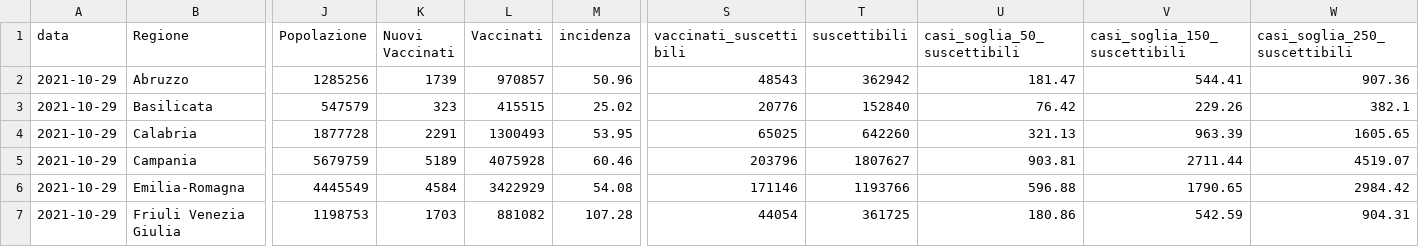
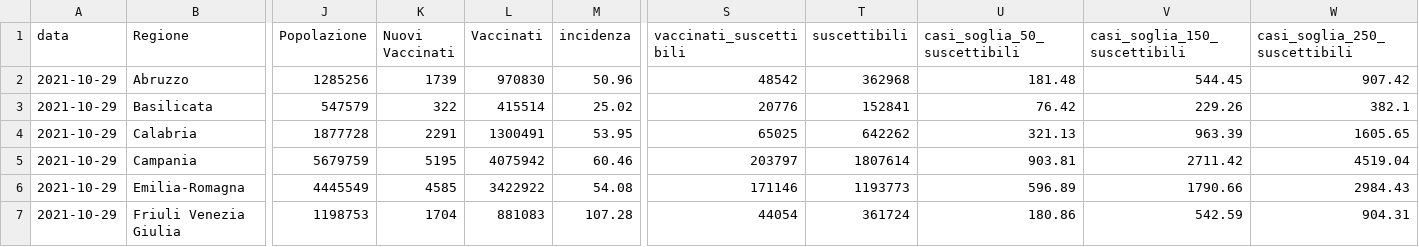
Before and after one commit to Data-Network-Lab/indicatore_zona_gialla, a CSV file: data/graph-data/tabella_semplice.csv, drawn as a sheet; only a part is shown, gaps mark what is left out; the diff covers the shown part only; the diff names each change by its address in the sheet, - before the commit and + after, or states it on an @@ line.

```diff
--- a/data/graph-data/tabella_semplice.csv
+++ b/data/graph-data/tabella_semplice.csv
-L2 (Vaccinati): 970857
+L2 (Vaccinati): 970830
-S2 (vaccinati_suscettibili): 48543
+S2 (vaccinati_suscettibili): 48542
-T2 (suscettibili): 362942
+T2 (suscettibili): 362968
-U2 (casi_soglia_50_suscettibili): 181.47
+U2 (casi_soglia_50_suscettibili): 181.48
-V2 (casi_soglia_150_suscettibili): 544.41
+V2 (casi_soglia_150_suscettibili): 544.45
-W2 (casi_soglia_250_suscettibili): 907.36
+W2 (casi_soglia_250_suscettibili): 907.42
-K3 (Nuovi Vaccinati): 323
+K3 (Nuovi Vaccinati): 322
-L3 (Vaccinati): 415515
+L3 (Vaccinati): 415514
-T3 (suscettibili): 152840
+T3 (suscettibili): 152841
-L4 (Vaccinati): 1300493
+L4 (Vaccinati): 1300491
-T4 (suscettibili): 642260
+T4 (suscettibili): 642262
-K5 (Nuovi Vaccinati): 5189
+K5 (Nuovi Vaccinati): 5195
-L5 (Vaccinati): 4075928
+L5 (Vaccinati): 4075942
-S5 (vaccinati_suscettibili): 203796
+S5 (vaccinati_suscettibili): 203797
-T5 (suscettibili): 1807627
+T5 (suscettibili): 1807614
-V5 (casi_soglia_150_suscettibili): 2711.44
+V5 (casi_soglia_150_suscettibili): 2711.42
-W5 (casi_soglia_250_suscettibili): 4519.07
+W5 (casi_soglia_250_suscettibili): 4519.04
-K6 (Nuovi Vaccinati): 4584
+K6 (Nuovi Vaccinati): 4585
-L6 (Vaccinati): 3422929
+L6 (Vaccinati): 3422922
-T6 (suscettibili): 1193766
+T6 (suscettibili): 1193773
-U6 (casi_soglia_50_suscettibili): 596.88
+U6 (casi_soglia_50_suscettibili): 596.89
-V6 (casi_soglia_150_suscettibili): 1790.65
+V6 (casi_soglia_150_suscettibili): 1790.66
-W6 (casi_soglia_250_suscettibili): 2984.42
+W6 (casi_soglia_250_suscettibili): 2984.43
-K7 (Nuovi Vaccinati): 1703
+K7 (Nuovi Vaccinati): 1704
-L7 (Vaccinati): 881082
+L7 (Vaccinati): 881083
-T7 (suscettibili): 361725
+T7 (suscettibili): 361724
```
Also changed, not shown: 59 edited cells elsewhere in this file, data/graph-data/scatterplot.csv, 2 other files.
